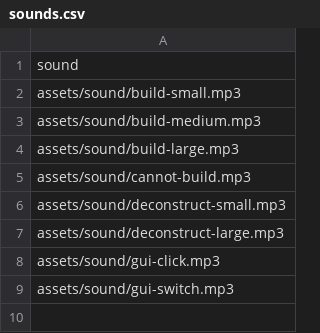
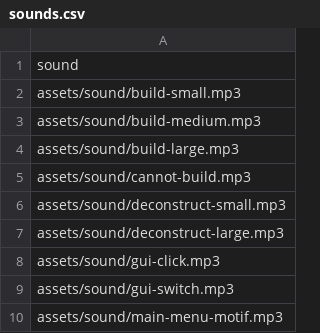
Before and after one commit to asiaclonk/asiaclonk.github.io, a CSV file: _data/sounds.csv, drawn as a sheet.

```diff
--- a/_data/sounds.csv
+++ b/_data/sounds.csv
@@ -9 +9,2 @@ assets/sound/gui-click.mp3
 assets/sound/gui-switch.mp3
+assets/sound/main-menu-motif.mp3
```
Also changed, not shown: 3 other files.
